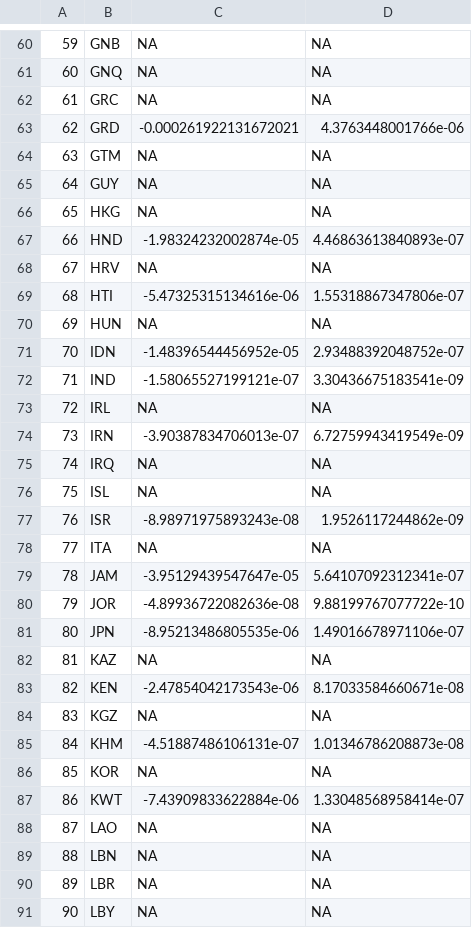
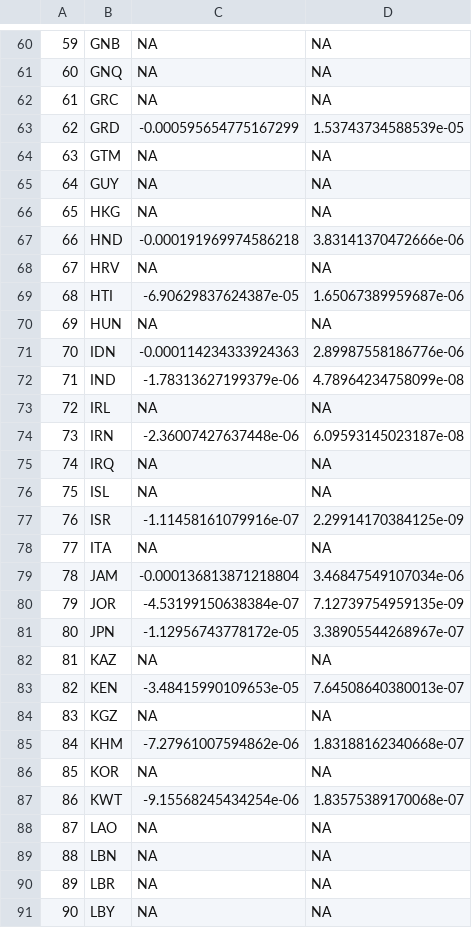
Before and after one commit to BerBastien/Blue-SCC, a CSV file: Data/output_modules_input_rice50x/input_rice50x/coral_GDPdam_coefficients.csv, drawn as a sheet; only a part is shown, gaps mark what is left out; the diff covers the shown part only.

```diff
--- a/Data/output_modules_input_rice50x/input_rice50x/coral_GDPdam_coefficients.csv
+++ b/Data/output_modules_input_rice50x/input_rice50x/coral_GDPdam_coefficients.csv
@@ -62,3 +62,3 @@
 "61","GRC",NA,NA
-"62","GRD",-0.000261922131672021,4.3763448001766e-06
+"62","GRD",-0.000595654775167299,1.53743734588539e-05
 "63","GTM",NA,NA
@@ -66,23 +66,23 @@
 "65","HKG",NA,NA
-"66","HND",-1.98324232002874e-05,4.46863613840893e-07
+"66","HND",-0.000191969974586218,3.83141370472666e-06
 "67","HRV",NA,NA
-"68","HTI",-5.47325315134616e-06,1.55318867347806e-07
+"68","HTI",-6.90629837624387e-05,1.65067389959687e-06
 "69","HUN",NA,NA
-"70","IDN",-1.48396544456952e-05,2.93488392048752e-07
-"71","IND",-1.58065527199121e-07,3.30436675183541e-09
+"70","IDN",-0.000114234333924363,2.89987558186776e-06
+"71","IND",-1.78313627199379e-06,4.78964234758099e-08
 "72","IRL",NA,NA
-"73","IRN",-3.90387834706013e-07,6.72759943419549e-09
+"73","IRN",-2.36007427637448e-06,6.09593145023187e-08
 "74","IRQ",NA,NA
 "75","ISL",NA,NA
-"76","ISR",-8.98971975893243e-08,1.9526117244862e-09
+"76","ISR",-1.11458161079916e-07,2.29914170384125e-09
 "77","ITA",NA,NA
-"78","JAM",-3.95129439547647e-05,5.64107092312341e-07
-"79","JOR",-4.89936722082636e-08,9.88199767077722e-10
-"80","JPN",-8.95213486805535e-06,1.49016678971106e-07
+"78","JAM",-0.000136813871218804,3.46847549107034e-06
+"79","JOR",-4.53199150638384e-07,7.12739754959135e-09
+"80","JPN",-1.12956743778172e-05,3.38905544268967e-07
 "81","KAZ",NA,NA
-"82","KEN",-2.47854042173543e-06,8.17033584660671e-08
+"82","KEN",-3.48415990109653e-05,7.64508640380013e-07
 "83","KGZ",NA,NA
-"84","KHM",-4.51887486106131e-07,1.01346786208873e-08
+"84","KHM",-7.27961007594862e-06,1.83188162340668e-07
 "85","KOR",NA,NA
-"86","KWT",-7.43909833622884e-06,1.33048568958414e-07
+"86","KWT",-9.15568245434254e-06,1.83575389170068e-07
 "87","LAO",NA,NA
```
Also changed, not shown: 108 edited cells elsewhere in this file, Data/output_modules_input_rice50x/input_rice50x/corals_areaDam_Value.csv, ExtendedData/ED_Table1_coralscoefs.csv, 7 other files.
